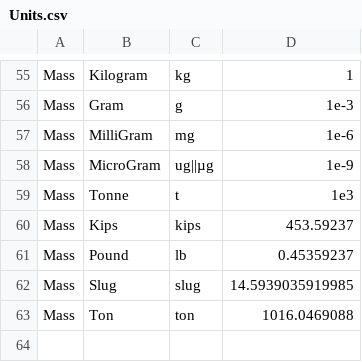
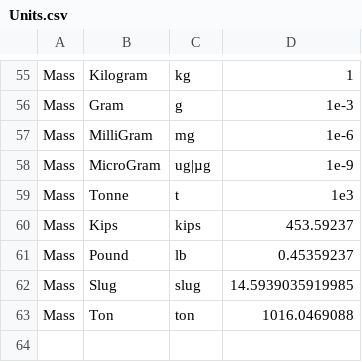
Before and after one commit to QuantityTypes/QuantityTypes, a CSV file: Source/QuantityTypes/Quantities/Units.csv, drawn as a sheet; only a part is shown, gaps mark what is left out.

Commit message:
Corrected microgram abbreviation
Incorrectly used a double-pipe (||); switched to a single pipe.

```diff
--- a/Source/QuantityTypes/Quantities/Units.csv
+++ b/Source/QuantityTypes/Quantities/Units.csv
@@ -57,3 +57,3 @@ Mass,Gram,g,1e-3
 Mass,MilliGram, mg, 1e-6
-Mass,MicroGram, ug||µg, 1e-9
+Mass,MicroGram, ug|µg, 1e-9
 Mass,Tonne,t,1e3
```
